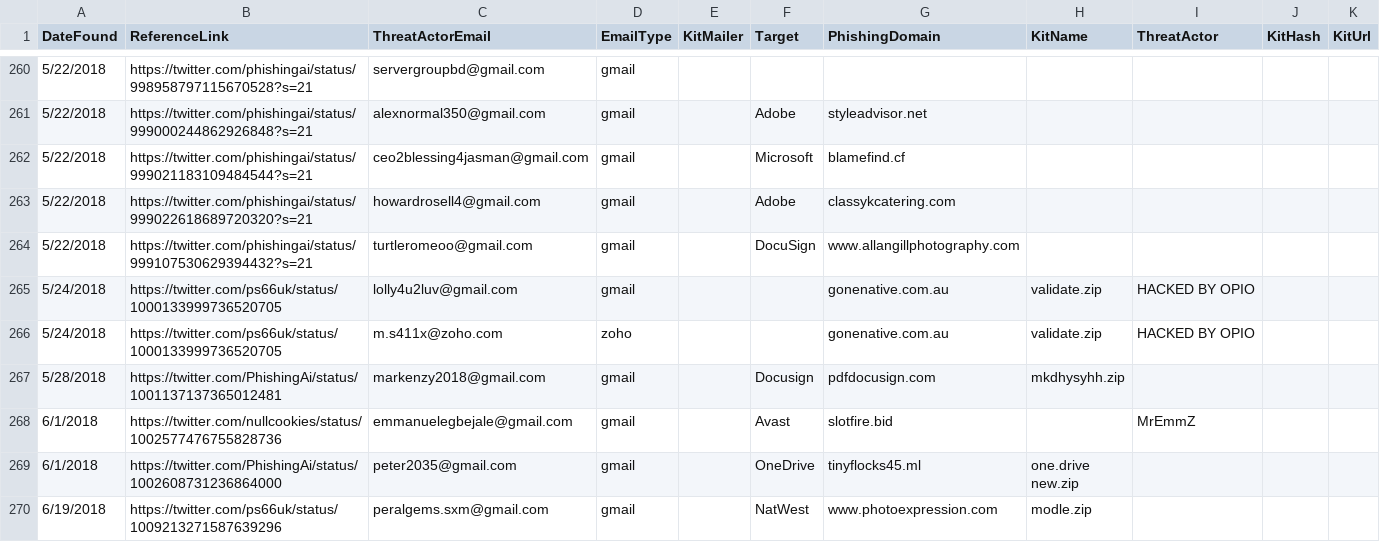
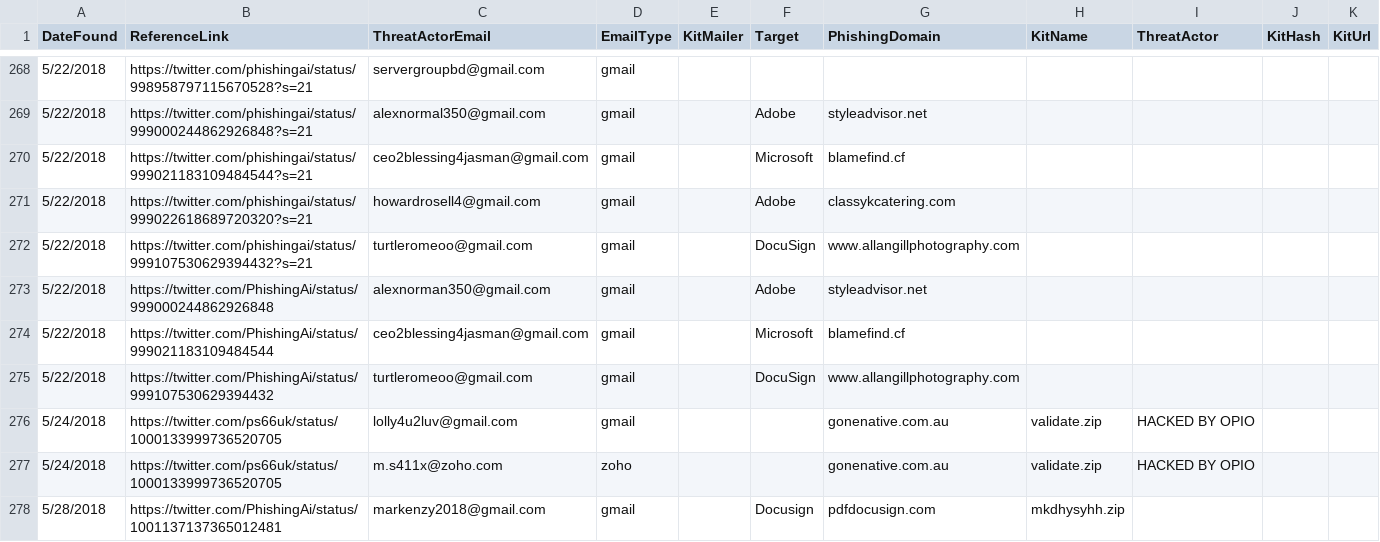
Before and after one commit to neonprimetime/PhishingKitTracker, a CSV file: PhishingKitTracker.csv, drawn as a sheet; only a part is shown, gaps mark what is left out; the shorter side is filled out with more unchanged rows; the diff covers the shown part only; the diff names each change by its address in the sheet, - before the commit and + after, or states it on an @@ line.

Commit message:
more from twitter again
more from twitter again

```diff
--- a/PhishingKitTracker.csv
+++ b/PhishingKitTracker.csv
+row 273: 5/22/2018 | https://twitter.com/PhishingAi/status/999000244862926848 | alexnorman350@gmail.com | gmail |  | Adobe | styleadvisor.net
+row 274: 5/22/2018 | https://twitter.com/PhishingAi/status/999021183109484544 | ceo2blessing4jasman@gmail.com | gmail |  | Microsoft | blamefind.cf
+row 275: 5/22/2018 | https://twitter.com/PhishingAi/status/999107530629394432 | turtleromeoo@gmail.com | gmail |  | DocuSign | www.allangillphotography.com
```
Also changed, not shown: 12 added rows elsewhere in this file.
